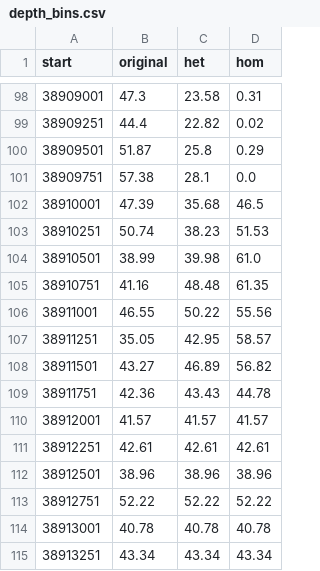
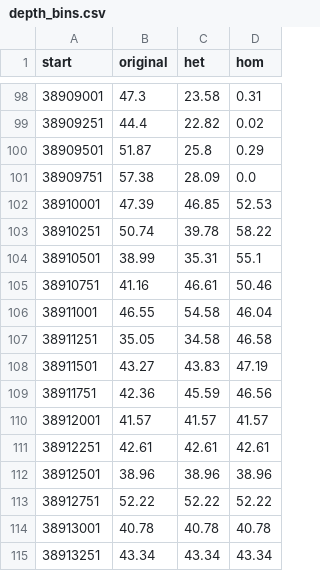
Before and after one commit to gmc-norr/spike, a CSV file: docs/presentation/data/depth_bins.csv, drawn as a sheet; only a part is shown, gaps mark what is left out; the diff covers the shown part only.

```diff
--- a/docs/presentation/data/depth_bins.csv
+++ b/docs/presentation/data/depth_bins.csv
@@ -100,11 +100,11 @@ start,original,het,hom
 38909501,51.87,25.8,0.29
-38909751,57.38,28.1,0.0
-38910001,47.39,35.68,46.5
-38910251,50.74,38.23,51.53
-38910501,38.99,39.98,61.0
-38910751,41.16,48.48,61.35
-38911001,46.55,50.22,55.56
-38911251,35.05,42.95,58.57
-38911501,43.27,46.89,56.82
-38911751,42.36,43.43,44.78
+38909751,57.38,28.09,0.0
+38910001,47.39,46.85,52.53
+38910251,50.74,39.78,58.22
+38910501,38.99,35.31,55.1
+38910751,41.16,46.61,50.46
+38911001,46.55,54.58,46.04
+38911251,35.05,34.58,46.58
+38911501,43.27,43.83,47.19
+38911751,42.36,45.59,46.56
 38912001,41.57,41.57,41.57
```
Also changed, not shown: 17 edited cells elsewhere in this file, docs/presentation/data/insert.csv, docs/presentation/data/qual_cycle.csv, 41 other files.
